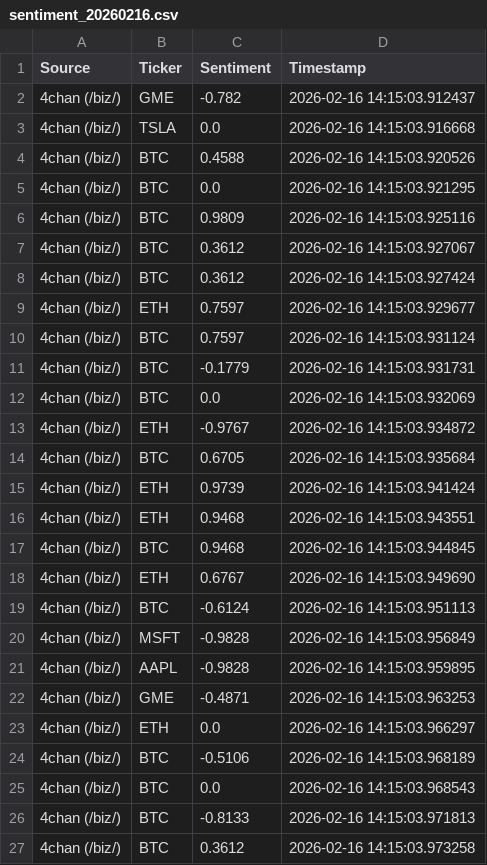
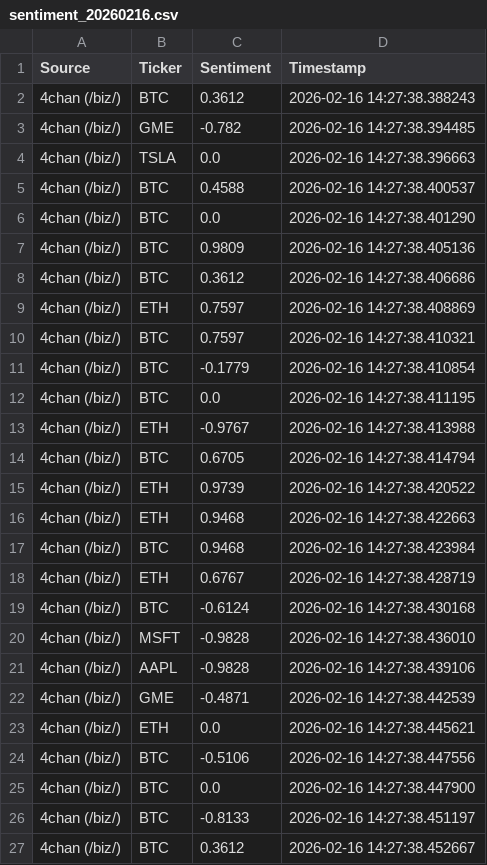
Before and after one commit to SLENDERX900/PYLearn, a CSV file: sentiment_20260216.csv, drawn as a sheet.

```diff
--- a/sentiment_20260216.csv
+++ b/sentiment_20260216.csv
@@ -1,27 +1,27 @@
 Source,Ticker,Sentiment,Timestamp
-4chan (/biz/),GME,-0.782,2026-02-16 14:15:03.912437
-4chan (/biz/),TSLA,0.0,2026-02-16 14:15:03.916668
-4chan (/biz/),BTC,0.4588,2026-02-16 14:15:03.920526
-4chan (/biz/),BTC,0.0,2026-02-16 14:15:03.921295
-4chan (/biz/),BTC,0.9809,2026-02-16 14:15:03.925116
-4chan (/biz/),BTC,0.3612,2026-02-16 14:15:03.927067
-4chan (/biz/),BTC,0.3612,2026-02-16 14:15:03.927424
-4chan (/biz/),ETH,0.7597,2026-02-16 14:15:03.929677
-4chan (/biz/),BTC,0.7597,2026-02-16 14:15:03.931124
-4chan (/biz/),BTC,-0.1779,2026-02-16 14:15:03.931731
-4chan (/biz/),BTC,0.0,2026-02-16 14:15:03.932069
-4chan (/biz/),ETH,-0.9767,2026-02-16 14:15:03.934872
-4chan (/biz/),BTC,0.6705,2026-02-16 14:15:03.935684
-4chan (/biz/),ETH,0.9739,2026-02-16 14:15:03.941424
-4chan (/biz/),ETH,0.9468,2026-02-16 14:15:03.943551
-4chan (/biz/),BTC,0.9468,2026-02-16 14:15:03.944845
-4chan (/biz/),ETH,0.6767,2026-02-16 14:15:03.949690
-4chan (/biz/),BTC,-0.6124,2026-02-16 14:15:03.951113
-4chan (/biz/),MSFT,-0.9828,2026-02-16 14:15:03.956849
-4chan (/biz/),AAPL,-0.9828,2026-02-16 14:15:03.959895
-4chan (/biz/),GME,-0.4871,2026-02-16 14:15:03.963253
-4chan (/biz/),ETH,0.0,2026-02-16 14:15:03.966297
-4chan (/biz/),BTC,-0.5106,2026-02-16 14:15:03.968189
-4chan (/biz/),BTC,0.0,2026-02-16 14:15:03.968543
-4chan (/biz/),BTC,-0.8133,2026-02-16 14:15:03.971813
-4chan (/biz/),BTC,0.3612,2026-02-16 14:15:03.973258
+4chan (/biz/),BTC,0.3612,2026-02-16 14:27:38.388243
+4chan (/biz/),GME,-0.782,2026-02-16 14:27:38.394485
+4chan (/biz/),TSLA,0.0,2026-02-16 14:27:38.396663
+4chan (/biz/),BTC,0.4588,2026-02-16 14:27:38.400537
+4chan (/biz/),BTC,0.0,2026-02-16 14:27:38.401290
+4chan (/biz/),BTC,0.9809,2026-02-16 14:27:38.405136
+4chan (/biz/),BTC,0.3612,2026-02-16 14:27:38.406686
+4chan (/biz/),ETH,0.7597,2026-02-16 14:27:38.408869
+4chan (/biz/),BTC,0.7597,2026-02-16 14:27:38.410321
+4chan (/biz/),BTC,-0.1779,2026-02-16 14:27:38.410854
+4chan (/biz/),BTC,0.0,2026-02-16 14:27:38.411195
+4chan (/biz/),ETH,-0.9767,2026-02-16 14:27:38.413988
+4chan (/biz/),BTC,0.6705,2026-02-16 14:27:38.414794
+4chan (/biz/),ETH,0.9739,2026-02-16 14:27:38.420522
+4chan (/biz/),ETH,0.9468,2026-02-16 14:27:38.422663
+4chan (/biz/),BTC,0.9468,2026-02-16 14:27:38.423984
+4chan (/biz/),ETH,0.6767,2026-02-16 14:27:38.428719
+4chan (/biz/),BTC,-0.6124,2026-02-16 14:27:38.430168
+4chan (/biz/),MSFT,-0.9828,2026-02-16 14:27:38.436010
+4chan (/biz/),AAPL,-0.9828,2026-02-16 14:27:38.439106
+4chan (/biz/),GME,-0.4871,2026-02-16 14:27:38.442539
+4chan (/biz/),ETH,0.0,2026-02-16 14:27:38.445621
+4chan (/biz/),BTC,-0.5106,2026-02-16 14:27:38.447556
+4chan (/biz/),BTC,0.0,2026-02-16 14:27:38.447900
+4chan (/biz/),BTC,-0.8133,2026-02-16 14:27:38.451197
+4chan (/biz/),BTC,0.3612,2026-02-16 14:27:38.452667
```
